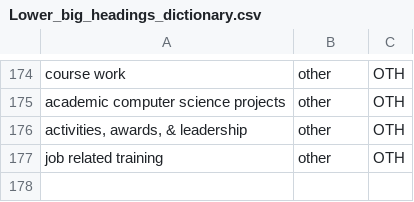
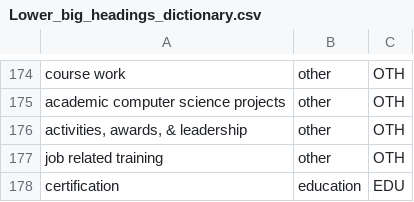
Before and after one commit to DalilaB000/HSS_Resumes2, a CSV file: rawData/Lower_big_headings_dictionary.csv, drawn as a sheet; only a part is shown, gaps mark what is left out; the diff names each change by its address in the sheet, - before the commit and + after, or states it on an @@ line.

Commit message:
Add files via upload

```diff
--- a/rawData/Lower_big_headings_dictionary.csv
+++ b/rawData/Lower_big_headings_dictionary.csv
+row 178: certification | education | EDU
```
